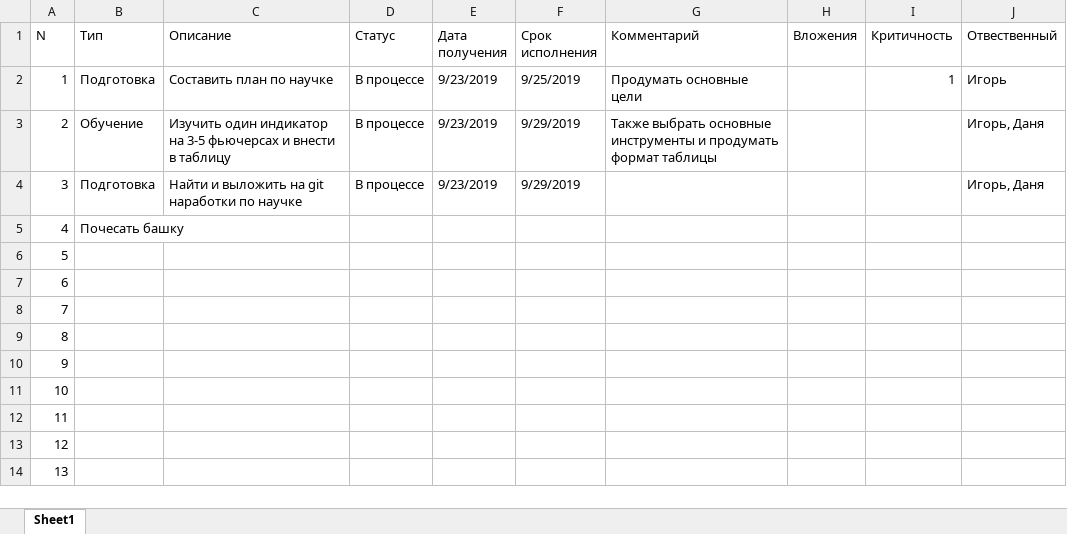
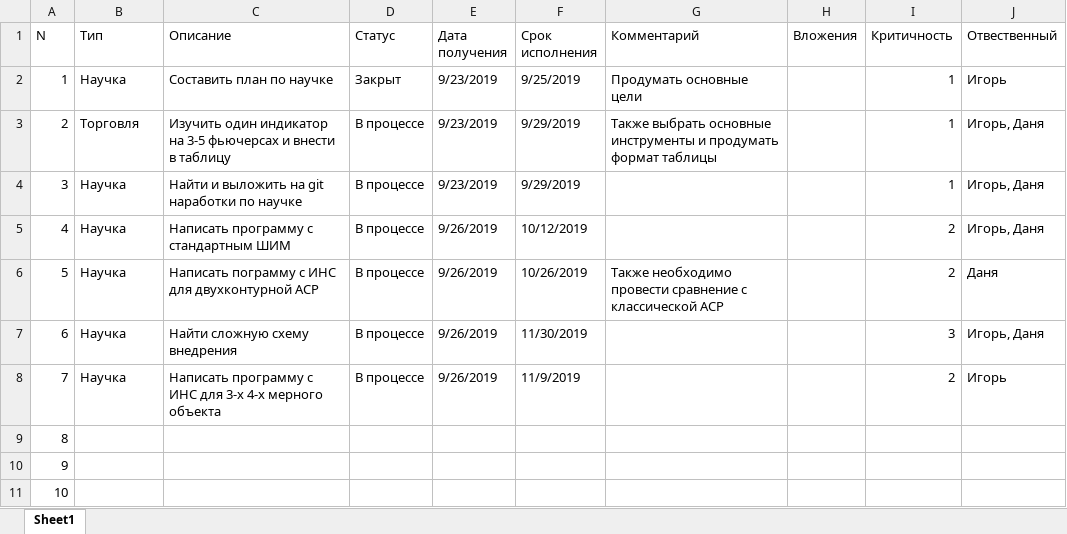
Before and after one commit to best-progger/happy-work, an Excel workbook: Свод задач.xlsx, sheet Sheet1, drawn as a sheet; only a part is shown; the shorter side is filled out with more unchanged rows; values as stored, in another font and other column widths than the file's, no cell formats; conditional formats not drawn; the diff names each change by its address in the sheet, - before the commit and + after, or states it on an @@ line.

Commit message:
Обновил Свод задач

```diff
--- a/Свод задач.xlsx (sheet Sheet1)
+++ b/Свод задач.xlsx (sheet Sheet1)
-B2 (Тип): Подготовка
+B2 (Тип): Научка
-D2 (Статус): В процессе
+D2 (Статус): Закрыт
-B3 (Тип): Обучение
+B3 (Тип): Торговля
-I3:I4 (Критичность): (empty)
+I3:I4 (Критичность): 1
-B4 (Тип): Подготовка
+B4 (Тип): Научка
-B5 (Тип): Почесать башку
+B5 (Тип): Научка
-C5 (Описание): (empty)
+C5 (Описание): Написать программу с стандартным ШИМ
-D5:D8 (Статус): (empty)
+D5:D8 (Статус): В процессе
-E5:E8 (Дата получения): (empty)
+E5:E8 (Дата получения): 9/26/2019
-F5 (Срок исполнения): (empty)
+F5 (Срок исполнения): 10/12/2019
-I5:I6 (Критичность): (empty)
+I5:I6 (Критичность): 2
-J5 (Отвественный): (empty)
+J5 (Отвественный): Игорь, Даня
-B6:B8 (Тип): (empty)
+B6:B8 (Тип): Научка
-C6 (Описание): (empty)
+C6 (Описание): Написать пограмму с ИНС для двухконтурной АСР
-F6 (Срок исполнения): (empty)
+F6 (Срок исполнения): 10/26/2019
-G6 (Комментарий): (empty)
+G6 (Комментарий): Также необходимо провести сравнение с классической АСР
-J6 (Отвественный): (empty)
+J6 (Отвественный): Даня
-C7 (Описание): (empty)
+C7 (Описание): Найти сложную схему внедрения
-F7 (Срок исполнения): (empty)
+F7 (Срок исполнения): 11/30/2019
-I7 (Критичность): (empty)
+I7 (Критичность): 3
-J7 (Отвественный): (empty)
+J7 (Отвественный): Игорь, Даня
-C8 (Описание): (empty)
+C8 (Описание): Написать программу с ИНС для 3-х 4-х мерного объекта
-F8 (Срок исполнения): (empty)
+F8 (Срок исполнения): 11/9/2019
-I8 (Критичность): (empty)
+I8 (Критичность): 2
-J8 (Отвественный): (empty)
+J8 (Отвественный): Игорь
```
Also changed, not shown: cell formats.
